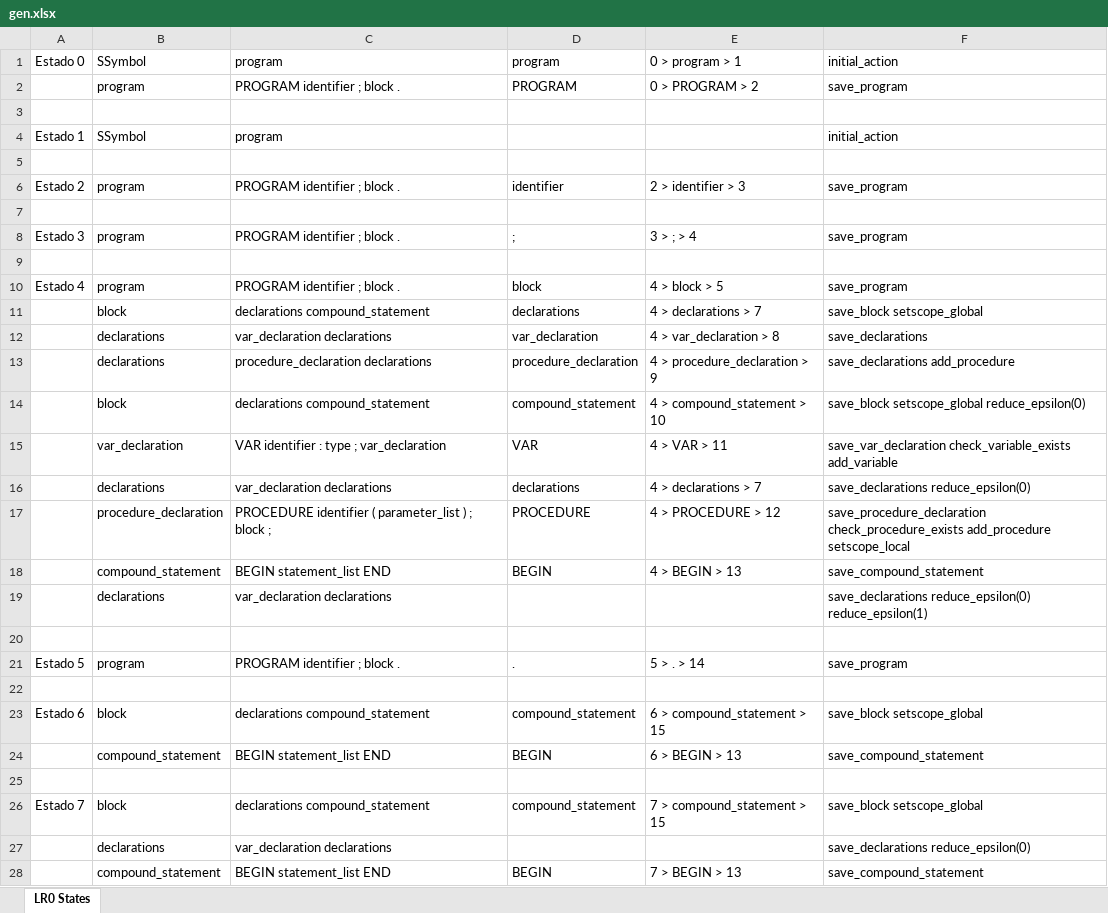
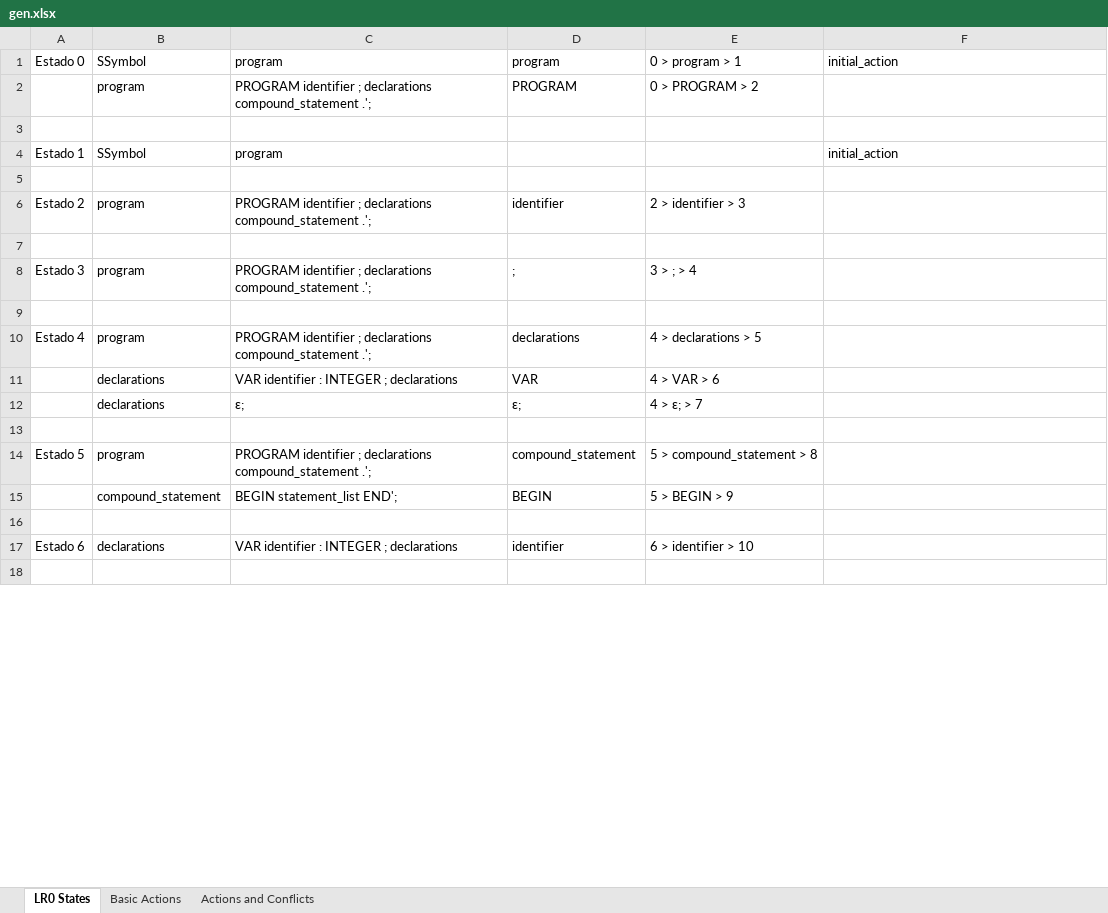
Before and after one commit to diegoazurdia1998/CompilerYoshi2024, an Excel workbook: ProyectoCompiladores/ProyectoCompiladores/bin/Debug/net8.0/gen.xlsx, sheet LR0 States, drawn as a sheet; only a part is shown; values as stored, in another font and other column widths than the file's, no borders; removed rows and columns are numbered as before the commit, all else as after; the diff covers the shown part only; the diff names each change by its address in the sheet, - before the commit and + after, or states it on an @@ line.

```diff
--- a/ProyectoCompiladores/ProyectoCompiladores/bin/Debug/net8.0/gen.xlsx (sheet LR0 States)
+++ b/ProyectoCompiladores/ProyectoCompiladores/bin/Debug/net8.0/gen.xlsx (sheet LR0 States)
+sheet tab: Basic Actions
+sheet tab: Actions and Conflicts
-C2: PROGRAM identifier ; block .
+C2: PROGRAM identifier ; declarations compound_statement .';
-F2: save_program
+F2: (empty)
-C6: PROGRAM identifier ; block .
+C6: PROGRAM identifier ; declarations compound_statement .';
-F6: save_program
+F6: (empty)
-C8: PROGRAM identifier ; block .
+C8: PROGRAM identifier ; declarations compound_statement .';
-F8: save_program
+F8: (empty)
-C10: PROGRAM identifier ; block .
+C10: PROGRAM identifier ; declarations compound_statement .';
-D10: block
+D10: declarations
-E10: 4 > block > 5
+E10: 4 > declarations > 5
-F10: save_program
+F10: (empty)
-row 11:  | block | declarations compound_statement | declarations | 4 > declarations > 7 | save_block setscope_global
-row 12:  | declarations | var_declaration declarations | var_declaration | 4 > var_declaration > 8 | save_declarations
-row 13:  | declarations | procedure_declaration declarations | procedure_declaration | 4 > procedure_declaration > 9 | save_declarations add_procedure
-row 14:  | block | declarations compound_statement | compound_statement | 4 > compound_statement > 10 | save_block setscope_global reduce_epsilon(0)
-row 15:  | var_declaration | VAR identifier : type ; var_declaration | VAR | 4 > VAR > 11 | save_var_declaration check_variable_exists add_variable
-row 16:  | declarations | var_declaration declarations | declarations | 4 > declarations > 7 | save_declarations reduce_epsilon(0)
-row 17:  | procedure_declaration | PROCEDURE identifier ( parameter_list ) ; block ; | PROCEDURE | 4 > PROCEDURE > 12 | save_procedure_declaration check_procedure_exists add_procedure setscope_local
-row 18:  | compound_statement | BEGIN statement_list END | BEGIN | 4 > BEGIN > 13 | save_compound_statement
-row 19:  | declarations | var_declaration declarations |  |  | save_declarations reduce_epsilon(0) reduce_epsilon(1)
+row 11:  | declarations | VAR identifier : INTEGER ; declarations | VAR | 4 > VAR > 6
+row 12:  | declarations | ε; | ε; | 4 > ε; > 7
-C14: PROGRAM identifier ; block .
+C14: PROGRAM identifier ; declarations compound_statement .';
-D14: .
+D14: compound_statement
-E14: 5 > . > 14
+E14: 5 > compound_statement > 8
-F14: save_program
+F14: (empty)
+row 15:  | compound_statement | BEGIN statement_list END'; | BEGIN | 5 > BEGIN > 9
-row 23: Estado 6 | block | declarations compound_statement | compound_statement | 6 > compound_statement > 15 | save_block setscope_global
-row 24:  | compound_statement | BEGIN statement_list END | BEGIN | 6 > BEGIN > 13 | save_compound_statement
+row 17: Estado 6 | declarations | VAR identifier : INTEGER ; declarations | identifier | 6 > identifier > 10
-row 26: Estado 7 | block | declarations compound_statement | compound_statement | 7 > compound_statement > 15 | save_block setscope_global
-row 27:  | declarations | var_declaration declarations |  |  | save_declarations reduce_epsilon(0)
-row 28:  | compound_statement | BEGIN statement_list END | BEGIN | 7 > BEGIN > 13 | save_compound_statement
```
Also changed, not shown: 19 added rows, 326 removed rows and 20 edited cells elsewhere in this sheet, 27 other files.
